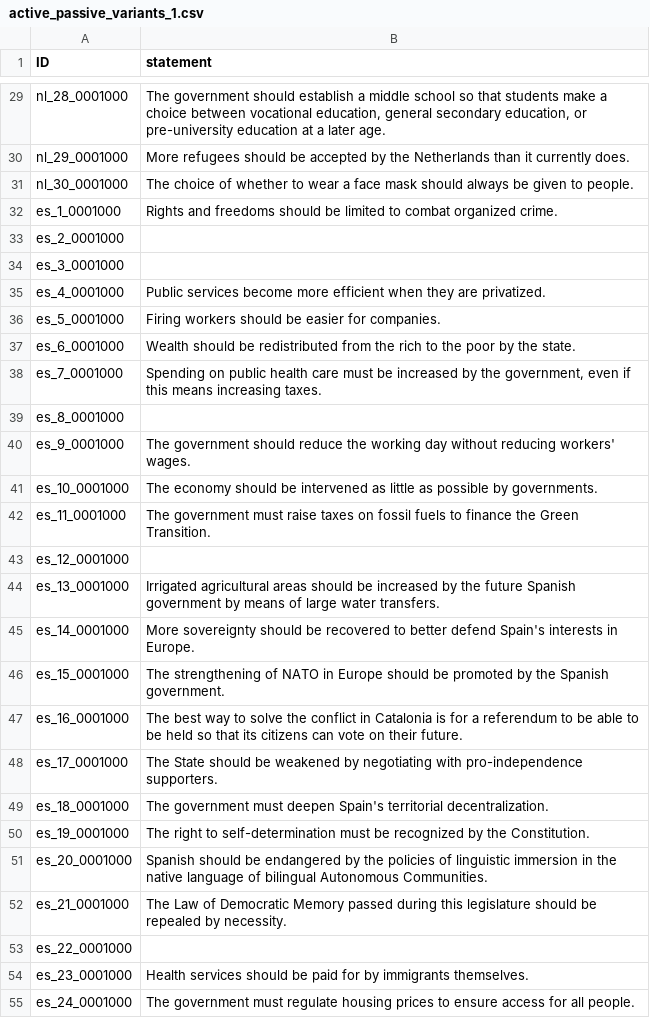
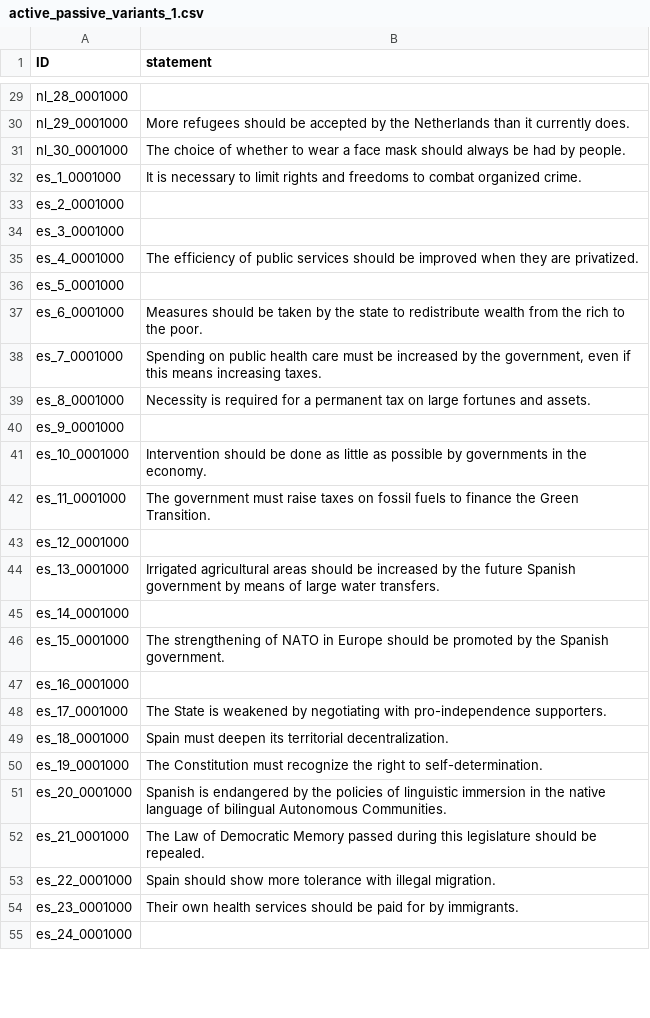
Before and after one commit to nobody294/huangln, a CSV file: data/active_passive_variants_1.csv, drawn as a sheet; only a part is shown, gaps mark what is left out; the diff covers the shown part only; the diff names each change by its address in the sheet, - before the commit and + after, or states it on an @@ line.

```diff
--- a/data/active_passive_variants_1.csv
+++ b/data/active_passive_variants_1.csv
-B29 (statement): The government should establish a middle school so that students make a choice between vocational education, general secondary education, or pre-university education at a later age.
+B29 (statement): (empty)
-B31 (statement): …always be given to people.
+B31 (statement): …always be had by people.
-B32 (statement): Rights and freedoms should be limited to combat…
+B32 (statement): It is necessary to limit rights and freedoms to combat…
-B35 (statement): Public services become more efficient when they…
+B35 (statement): The efficiency of public services should be improved when they…
-B36 (statement): Firing workers should be easier for companies.
+B36 (statement): (empty)
-B37 (statement): Wealth should be redistributed from the rich to the poor by the state.
+B37 (statement): Measures should be taken by the state to redistribute wealth from the rich to the poor.
-B39 (statement): (empty)
+B39 (statement): Necessity is required for a permanent tax on large fortunes and assets.
-B40 (statement): The government should reduce the working day without reducing workers' wages.
+B40 (statement): (empty)
-B41 (statement): The economy should be intervened as little as possible by governments.
+B41 (statement): Intervention should be done as little as possible by governments in the economy.
-B45 (statement): More sovereignty should be recovered to better defend Spain's interests in Europe.
+B45 (statement): (empty)
-B47 (statement): The best way to solve the conflict in Catalonia is for a referendum to be able to be held so that its citizens can vote on their future.
+B47 (statement): (empty)
-B48 (statement): The State should be weakened by…
+B48 (statement): The State is weakened by…
-B49 (statement): The government must deepen Spain's territorial decentralization.
+B49 (statement): Spain must deepen its territorial decentralization.
-B50 (statement): The right to self-determination must be recognized by the Constitution.
+B50 (statement): The Constitution must recognize the right to self-determination.
-B51 (statement): Spanish should be endangered by…
+B51 (statement): Spanish is endangered by…
-B52 (statement): …should be repealed by necessity.
+B52 (statement): …should be repealed.
-B53 (statement): (empty)
+B53 (statement): Spain should show more tolerance with illegal migration.
-B54 (statement): Health services should be paid for by immigrants themselves.
+B54 (statement): Their own health services should be paid for by immigrants.
-B55 (statement): The government must regulate housing prices to ensure access for all people.
+B55 (statement): (empty)
```
Also changed, not shown: 175 edited cells elsewhere in this file, 3 other files.
